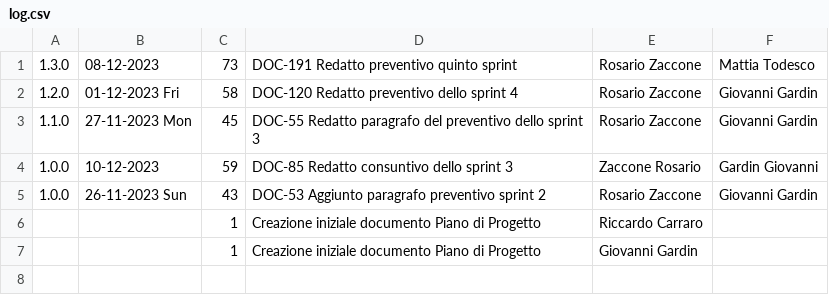
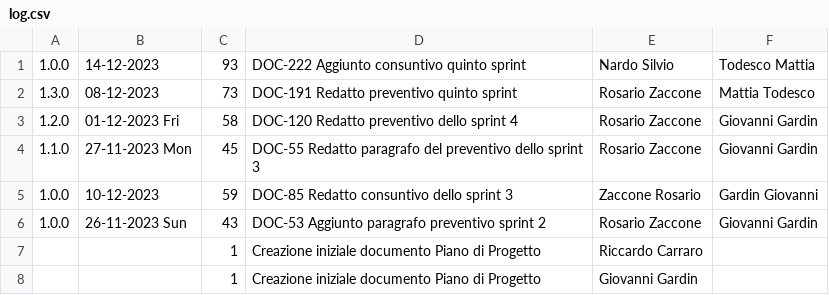
Before and after one commit to Error-418-SWE/Documenti, a CSV file: 2 - RTB/Documentazione esterna/Piano di Progetto/log.csv, drawn as a sheet.

```diff
--- a/2 - RTB/Documentazione esterna/Piano di Progetto/log.csv
+++ b/2 - RTB/Documentazione esterna/Piano di Progetto/log.csv
@@ -1 +1,2 @@
+1.0.0,14-12-2023,93,DOC-222 Aggiunto consuntivo quinto sprint,Nardo Silvio,Todesco Mattia
 1.3.0,08-12-2023,73,DOC-191 Redatto preventivo quinto sprint,Rosario Zaccone,Mattia Todesco
```
